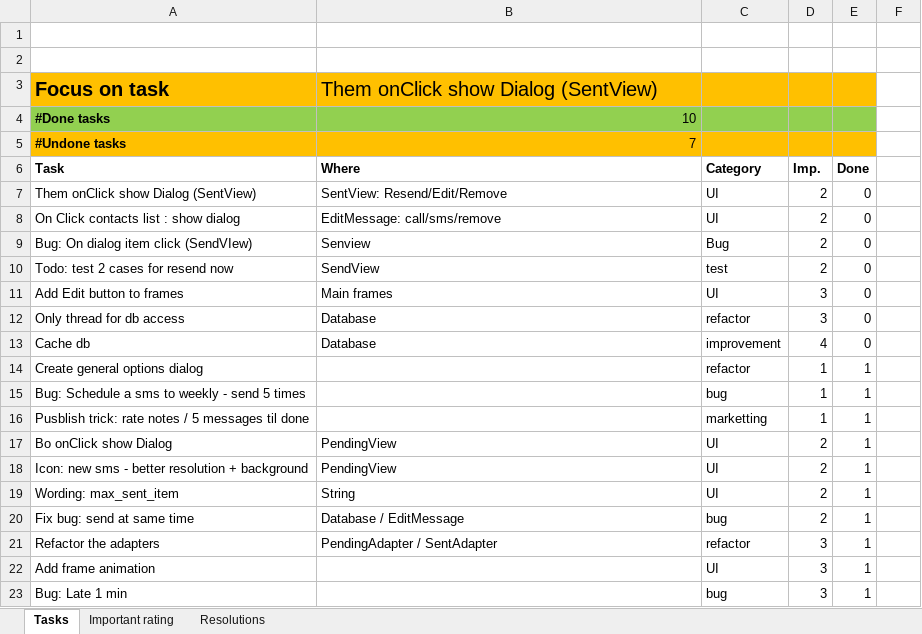
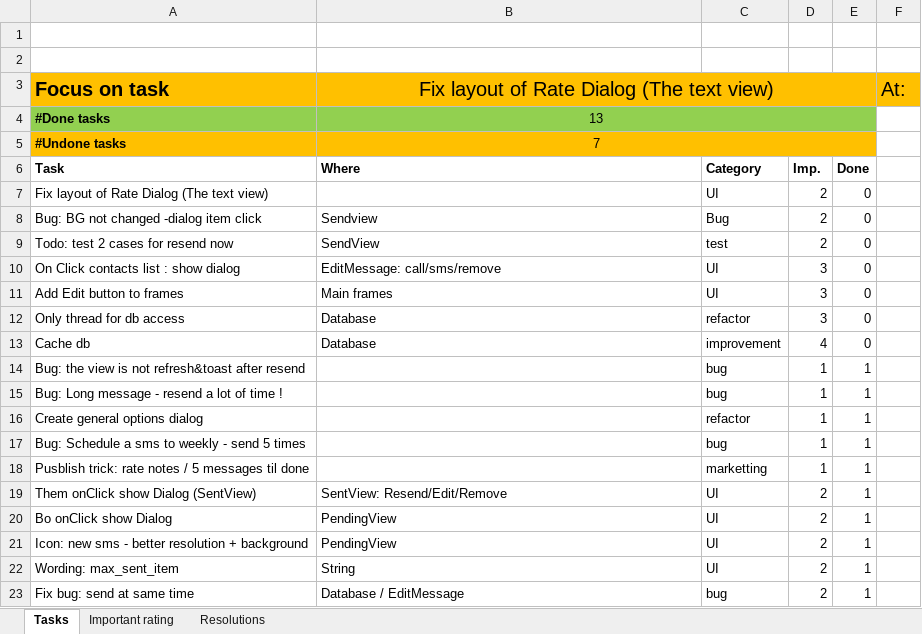
Before and after one commit to mvreri/sms-trial, an Excel workbook: Send it later/Tasks.xlsm, sheet Tasks, drawn as a sheet; only a part is shown; the shorter side is filled out with more unchanged rows; values as stored, in another font and other column widths than the file's, no borders; conditional formats not drawn; removed rows and columns are numbered as before the commit, all else as after; the diff names each change by its address in the sheet, - before the commit and + after, or states it on an @@ line.

Commit message:
- DONE: almost major bugs are fixed - BUG: if the receiver mobile phone is turn off -> still show "delivered"

```diff
--- a/Send it later/Tasks.xlsm (sheet Tasks)
+++ b/Send it later/Tasks.xlsm (sheet Tasks)
-B3: Them onClick show Dialog (SentView)
+B3: Fix layout of Rate Dialog (The text view)
-B3 alignment: left
+B3 alignment: center
+B3:E3 merged
-F3: (empty)
+F3: At:
-F3 fill: none
+F3 fill: #FFC000
-B4: 10
+B4: 13
-B4:B5 alignment: right
+B4:B5 alignment: center
+B4:E4 merged
+B5:E5 merged
-A7: Them onClick show Dialog (SentView)
+A7: Fix layout of Rate Dialog (The text view)
-B7: SentView: Resend/Edit/Remove
+B7: (empty)
-row 8: On Click contacts list : show dialog | EditMessage: call/sms/remove | UI | 2 | 0
-A8: Bug: On dialog item click (SendVIew)
+A8: Bug: BG not changed -dialog item click
-B8: Senview
+B8: Sendview
+row 10: On Click contacts list : show dialog | EditMessage: call/sms/remove | UI | 3 | 0
+row 14: Bug: the view is not refresh&toast after resend |  | bug | 1 | 1
+row 15: Bug: Long message - resend a lot of time ! |  | bug | 1 | 1
+row 19: Them onClick show Dialog (SentView) | SentView: Resend/Edit/Remove | UI | 2 | 1
```
Also changed, not shown: 11 other files.
